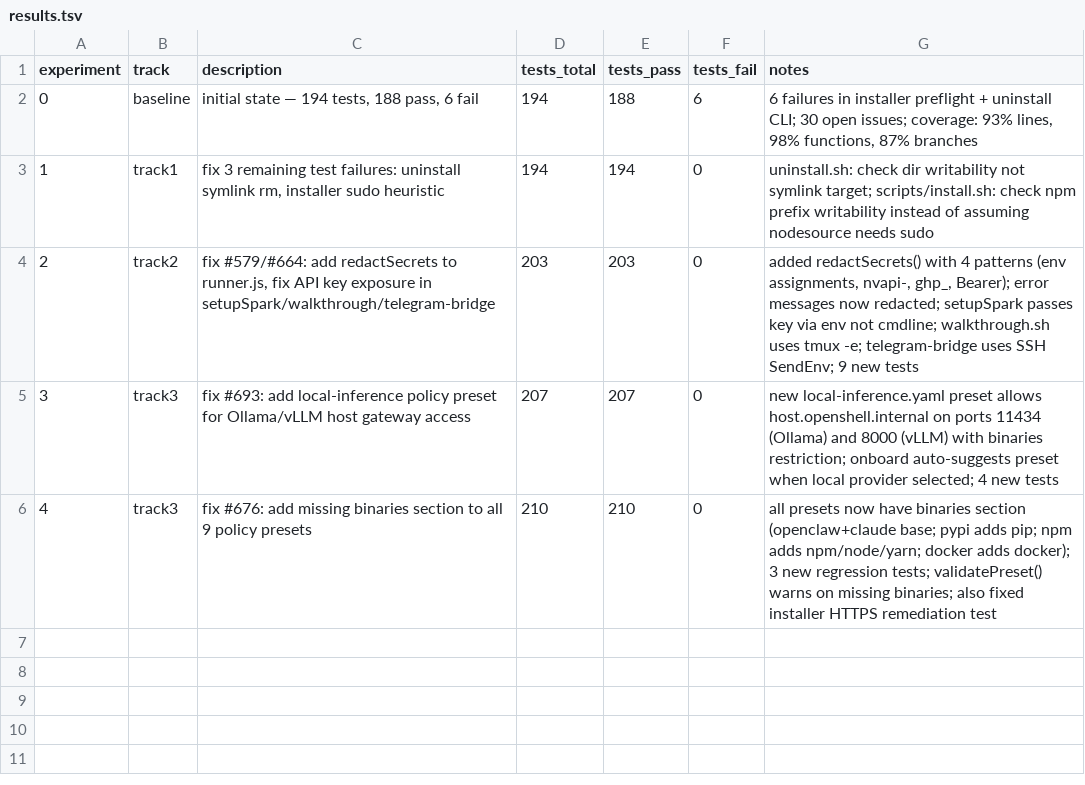
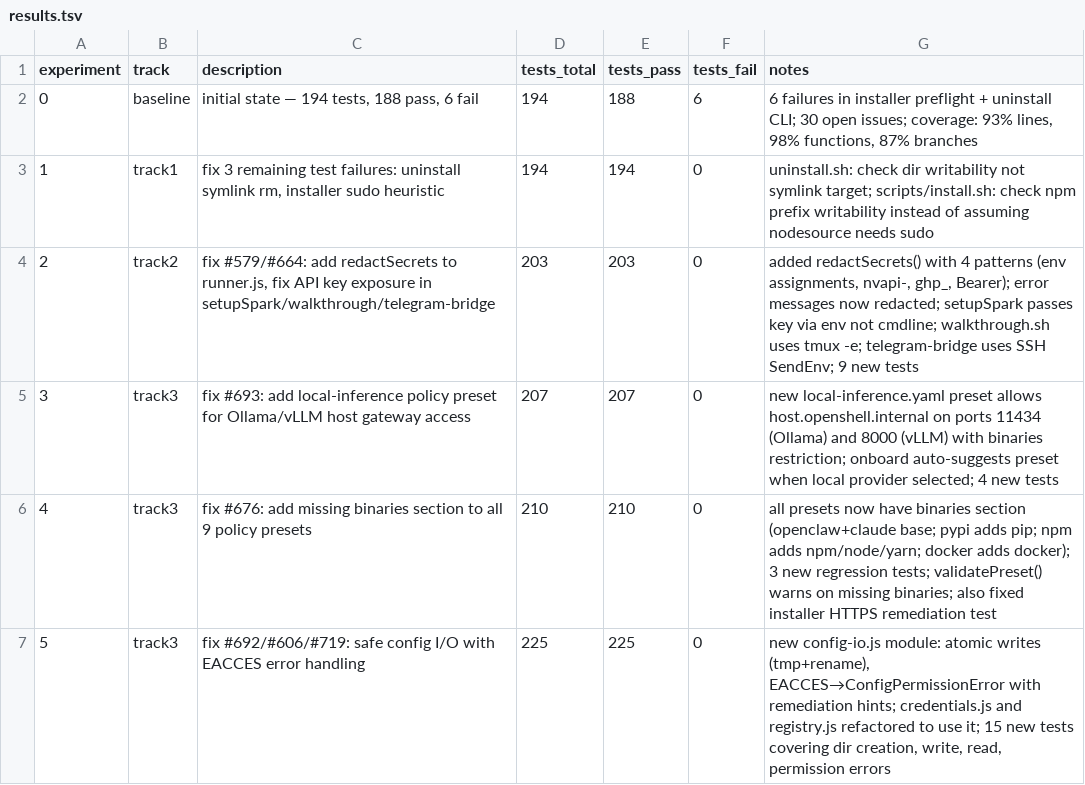
Before and after one commit to cluster2600/NemoClaw, a TSV file: research/results.tsv, drawn as a sheet; the diff names each change by its address in the sheet, - before the commit and + after, or states it on an @@ line.

Commit message:
fix: add safe config I/O with EACCES error handling (#692, #606, #719)
Add config-io.js module providing atomic JSON config file writes
(write-to-temp + rename) with proper EACCES error detection and
user-facing remediation hints. Refactor credentials.js and registry.js
to use the shared module instead of raw fs calls.

When ~/.nemoclaw/ is owned by root or has wrong permissions, users now
get a clear error message with fix commands instead of a cryptic
EACCES stack trace.

```diff
--- a/research/results.tsv
+++ b/research/results.tsv
+row 7: 5 | track3 | fix #692/#606/#719: safe config I/O with EACCES error handling | 225 | 225 | 0 | new config-io.js module: atomic writes (tmp+rename), EACCES→ConfigPermissionError with remediation hints; credentials.js and registry.js refactored to use it; 15 new tests covering dir creation, write, read, permission errors
```
Also changed, not shown: 4 other files.
